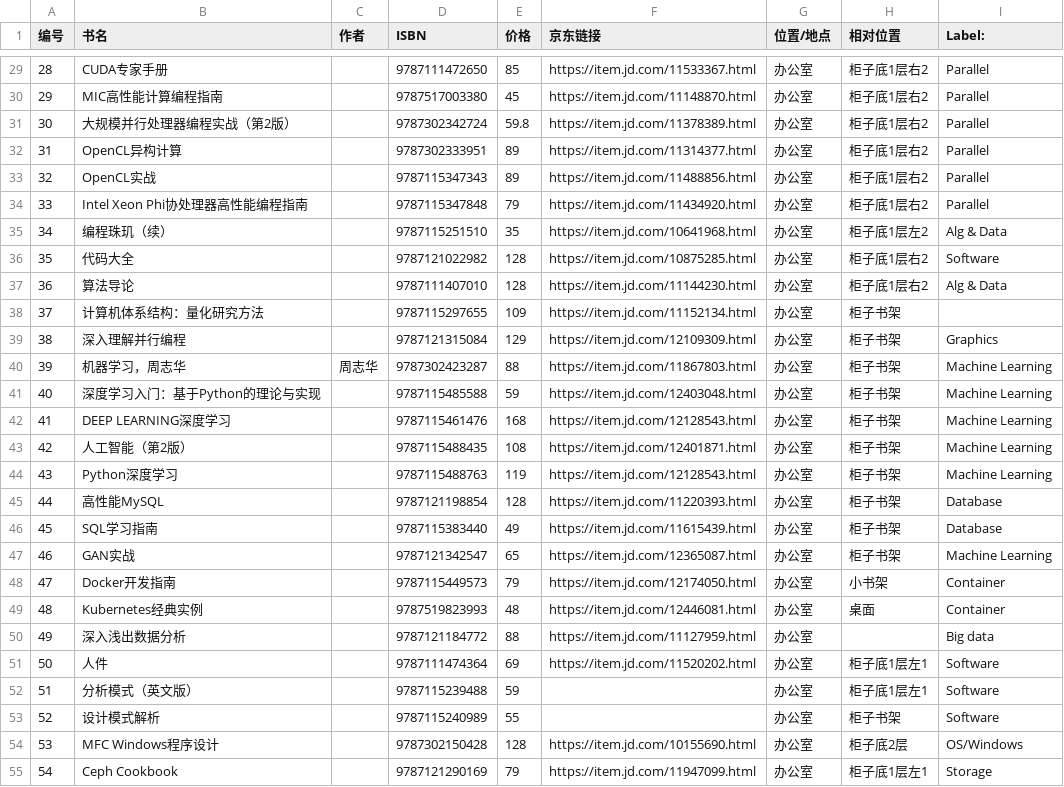
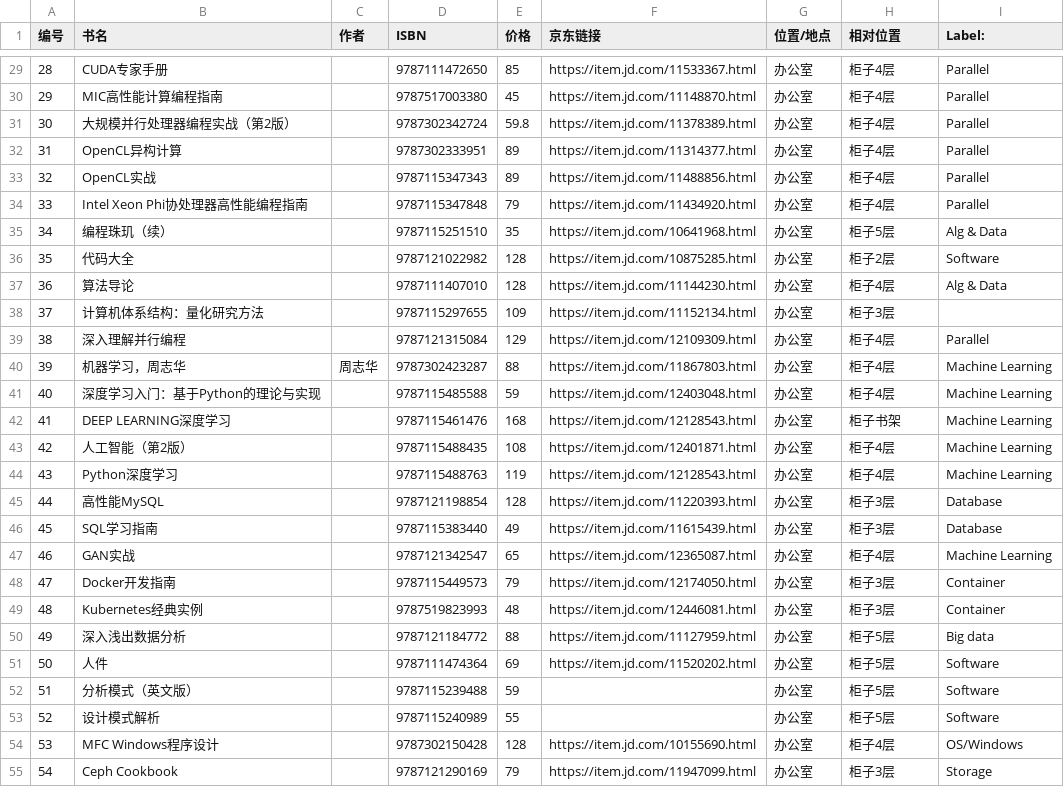
Before and after one commit to mirguest/book, a CSV file: mybooks.utf8.csv, drawn as a sheet; only a part is shown, gaps mark what is left out; the diff covers the shown part only.

```diff
--- a/mybooks.utf8.csv
+++ b/mybooks.utf8.csv
@@ -29,27 +29,27 @@
-28,CUDA专家手册,,9787111472650,85,https://item.jd.com/11533367.html,办公室,柜子底1层右2,Parallel
-29,MIC高性能计算编程指南,,9787517003380,45,https://item.jd.com/11148870.html,办公室,柜子底1层右2,Parallel
-30,大规模并行处理器编程实战（第2版）,,9787302342724,59.8,https://item.jd.com/11378389.html,办公室,柜子底1层右2,Parallel
-31,OpenCL异构计算,,9787302333951,89,https://item.jd.com/11314377.html ,办公室,柜子底1层右2,Parallel
-32,OpenCL实战,,9787115347343,89,https://item.jd.com/11488856.html,办公室,柜子底1层右2,Parallel
-33,Intel Xeon Phi协处理器高性能编程指南,,9787115347848,79,https://item.jd.com/11434920.html,办公室,柜子底1层右2,Parallel
-34,编程珠玑（续）,,9787115251510,35,https://item.jd.com/10641968.html,办公室,柜子底1层左2,Alg & Data
-35,代码大全,,9787121022982,128,https://item.jd.com/10875285.html,办公室,柜子底1层右2,Software
-36,算法导论,,9787111407010,128,https://item.jd.com/11144230.html,办公室,柜子底1层右2,Alg & Data
-37,计算机体系结构：量化研究方法,,9787115297655,109,https://item.jd.com/11152134.html,办公室,柜子书架,
-38,深入理解并行编程,,9787121315084,129,https://item.jd.com/12109309.html,办公室,柜子书架,Graphics
-39,机器学习，周志华,周志华,9787302423287,88,https://item.jd.com/11867803.html,办公室,柜子书架,Machine Learning
-40,深度学习入门：基于Python的理论与实现,,9787115485588,59,https://item.jd.com/12403048.html,办公室,柜子书架,Machine Learning
+28,CUDA专家手册,,9787111472650,85,https://item.jd.com/11533367.html,办公室,柜子4层,Parallel
+29,MIC高性能计算编程指南,,9787517003380,45,https://item.jd.com/11148870.html,办公室,柜子4层,Parallel
+30,大规模并行处理器编程实战（第2版）,,9787302342724,59.8,https://item.jd.com/11378389.html,办公室,柜子4层,Parallel
+31,OpenCL异构计算,,9787302333951,89,https://item.jd.com/11314377.html ,办公室,柜子4层,Parallel
+32,OpenCL实战,,9787115347343,89,https://item.jd.com/11488856.html,办公室,柜子4层,Parallel
+33,Intel Xeon Phi协处理器高性能编程指南,,9787115347848,79,https://item.jd.com/11434920.html,办公室,柜子4层,Parallel
+34,编程珠玑（续）,,9787115251510,35,https://item.jd.com/10641968.html,办公室,柜子5层,Alg & Data
+35,代码大全,,9787121022982,128,https://item.jd.com/10875285.html,办公室,柜子2层,Software
+36,算法导论,,9787111407010,128,https://item.jd.com/11144230.html,办公室,柜子4层,Alg & Data
+37,计算机体系结构：量化研究方法,,9787115297655,109,https://item.jd.com/11152134.html,办公室,柜子3层,
+38,深入理解并行编程,,9787121315084,129,https://item.jd.com/12109309.html,办公室,柜子4层,Parallel
+39,机器学习，周志华,周志华,9787302423287,88,https://item.jd.com/11867803.html,办公室,柜子4层,Machine Learning
+40,深度学习入门：基于Python的理论与实现,,9787115485588,59,https://item.jd.com/12403048.html,办公室,柜子4层,Machine Learning
 41,DEEP LEARNING深度学习,,9787115461476,168,https://item.jd.com/12128543.html,办公室,柜子书架,Machine Learning
-42,人工智能（第2版）,,9787115488435,108,https://item.jd.com/12401871.html,办公室,柜子书架,Machine Learning
-43,Python深度学习,,9787115488763,119,https://item.jd.com/12128543.html,办公室,柜子书架,Machine Learning
-44,高性能MySQL,,9787121198854,128,https://item.jd.com/11220393.html,办公室,柜子书架,Database
-45,SQL学习指南,,9787115383440,49,https://item.jd.com/11615439.html,办公室,柜子书架,Database
-46,GAN实战,,9787121342547,65,https://item.jd.com/12365087.html,办公室,柜子书架,Machine Learning
-47,Docker开发指南,,9787115449573,79,https://item.jd.com/12174050.html,办公室,小书架,Container
-48,Kubernetes经典实例,,9787519823993,48,https://item.jd.com/12446081.html,办公室,桌面,Container
-49,深入浅出数据分析,,9787121184772,88,https://item.jd.com/11127959.html,办公室,,Big data
-50,人件,,9787111474364,69,https://item.jd.com/11520202.html,办公室,柜子底1层左1,Software
-51,分析模式（英文版）,,9787115239488,59,,办公室,柜子底1层左1,Software
-52,设计模式解析,,9787115240989,55,,办公室,柜子书架,Software
-53,MFC Windows程序设计,,9787302150428,128,https://item.jd.com/10155690.html,办公室,柜子底2层,OS/Windows
-54,Ceph Cookbook,,9787121290169,79,https://item.jd.com/11947099.html,办公室,柜子底1层左1,Storage
+42,人工智能（第2版）,,9787115488435,108,https://item.jd.com/12401871.html,办公室,柜子4层,Machine Learning
+43,Python深度学习,,9787115488763,119,https://item.jd.com/12128543.html,办公室,柜子4层,Machine Learning
+44,高性能MySQL,,9787121198854,128,https://item.jd.com/11220393.html,办公室,柜子3层,Database
+45,SQL学习指南,,9787115383440,49,https://item.jd.com/11615439.html,办公室,柜子3层,Database
+46,GAN实战,,9787121342547,65,https://item.jd.com/12365087.html,办公室,柜子4层,Machine Learning
+47,Docker开发指南,,9787115449573,79,https://item.jd.com/12174050.html,办公室,柜子3层,Container
+48,Kubernetes经典实例,,9787519823993,48,https://item.jd.com/12446081.html,办公室,柜子3层,Container
+49,深入浅出数据分析,,9787121184772,88,https://item.jd.com/11127959.html,办公室,柜子5层,Big data
+50,人件,,9787111474364,69,https://item.jd.com/11520202.html,办公室,柜子5层,Software
+51,分析模式（英文版）,,9787115239488,59,,办公室,柜子5层,Software
+52,设计模式解析,,9787115240989,55,,办公室,柜子5层,Software
+53,MFC Windows程序设计,,9787302150428,128,https://item.jd.com/10155690.html,办公室,柜子4层,OS/Windows
+54,Ceph Cookbook,,9787121290169,79,https://item.jd.com/11947099.html,办公室,柜子3层,Storage
```
Also changed, not shown: 56 edited cells elsewhere in this file.
